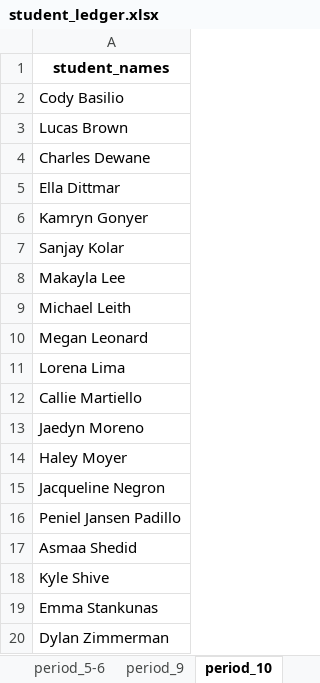
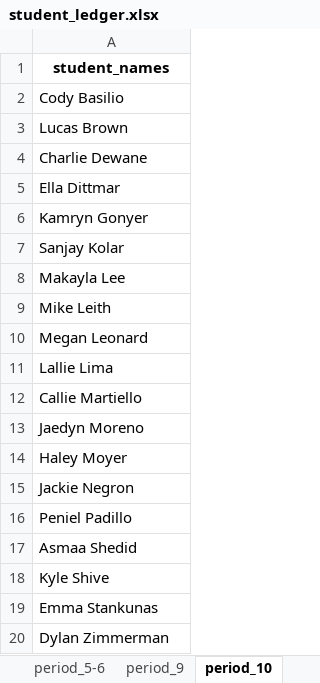
Before and after one commit to skibum227/Student_Grouper, an Excel workbook: app/student_ledger.xlsx, sheet period_10, drawn as a sheet; values as stored, in another font and other column widths than the file's, no borders; the diff names each change by its address in the sheet, - before the commit and + after, or states it on an @@ line.

```diff
--- a/app/student_ledger.xlsx (sheet period_10)
+++ b/app/student_ledger.xlsx (sheet period_10)
-A4: Charles Dewane
+A4: Charlie Dewane
-A9: Michael Leith
+A9: Mike Leith
-A11: Lorena Lima
+A11: Lallie Lima
-A15: Jacqueline Negron
+A15: Jackie Negron
-A16: Peniel Jansen Padillo
+A16: Peniel Padillo
```
Also changed, not shown: sheet period_9, sheet period_3, sheet period_5-6, sheet period_1.
